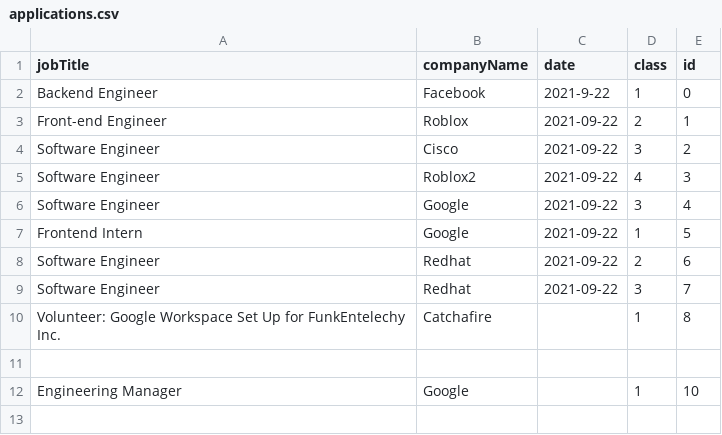
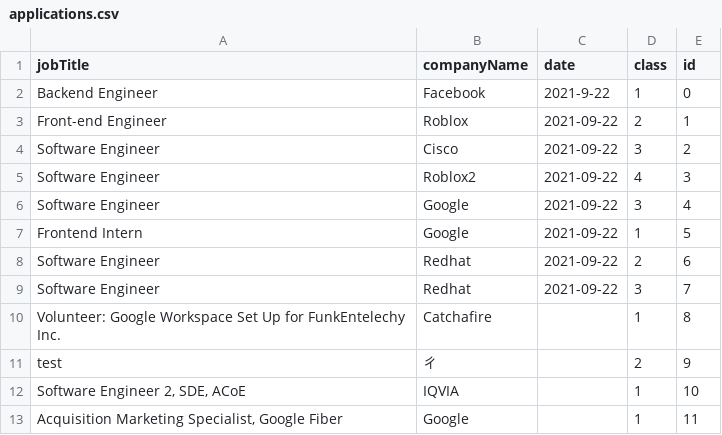
Before and after one commit to prithvish-doshi-17/application-tracking-system, a CSV file: backend/data/applications.csv, drawn as a sheet.

```diff
--- a/backend/data/applications.csv
+++ b/backend/data/applications.csv
@@ -10,3 +10,4 @@ Software Engineer,Redhat,2021-09-22,3,7
 Volunteer: Google Workspace Set Up for FunkEntelechy Inc.,Catchafire,,1,8
-
-Engineering Manager,Google,,1,10
+test,ㄔ,,2,9
+"Software Engineer 2, SDE, ACoE",IQVIA,,1,10
+"Acquisition Marketing Specialist, Google Fiber",Google,,1,11
```
Also changed, not shown: 4 other files.
